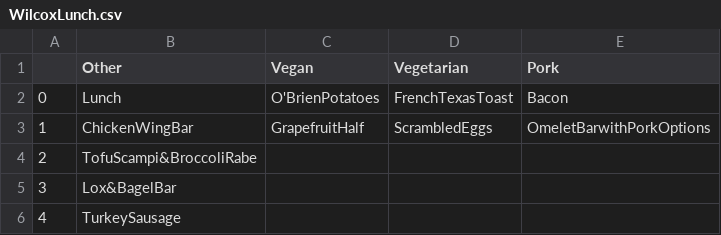
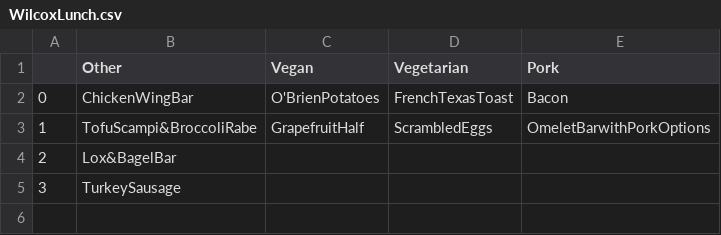
Before and after one commit to mctian/KnowFood, a CSV file: WilcoxLunch.csv, drawn as a sheet.

```diff
--- a/WilcoxLunch.csv
+++ b/WilcoxLunch.csv
@@ -1,6 +1,5 @@
 ,Other,Vegan,Vegetarian,Pork
-0,Lunch,O'BrienPotatoes,FrenchTexasToast,Bacon
-1,ChickenWingBar,GrapefruitHalf,ScrambledEggs,OmeletBarwithPorkOptions
-2,TofuScampi&BroccoliRabe,,,
-3,Lox&BagelBar,,,
-4,TurkeySausage,,,
+0,ChickenWingBar,O'BrienPotatoes,FrenchTexasToast,Bacon
+1,TofuScampi&BroccoliRabe,GrapefruitHalf,ScrambledEggs,OmeletBarwithPorkOptions
+2,Lox&BagelBar,,,
+3,TurkeySausage,,,
```
Also changed, not shown: CJLDinner.csv, ForbesLunch.csv, 8 other files.
